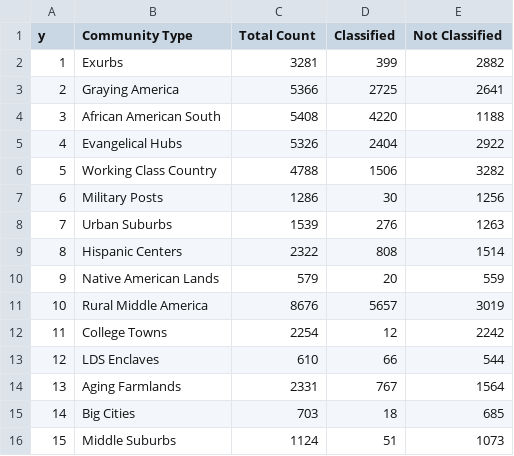
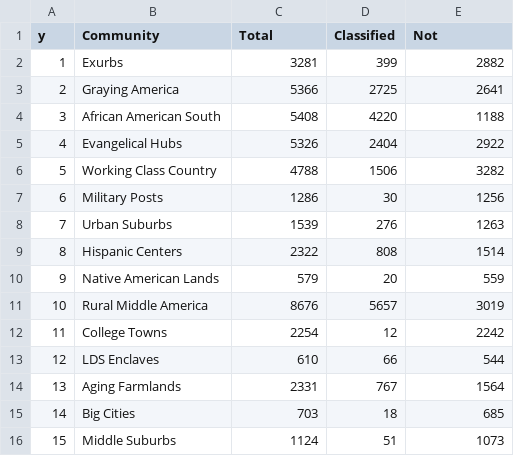
Before and after one commit to talajune/Ace_the_SATS, a CSV file: knn_10.csv, drawn as a sheet.

```diff
--- a/knn_10.csv
+++ b/knn_10.csv
@@ -1,2 +1,2 @@
-y,Community Type,Total Count,Classified,Not Classified
+y,Community,Total,Classified,Not
 1,Exurbs,3281,399,2882
```
Also changed, not shown: 13 other files.
